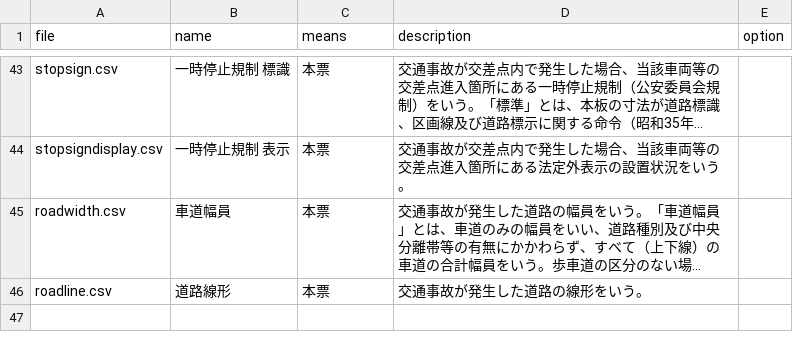
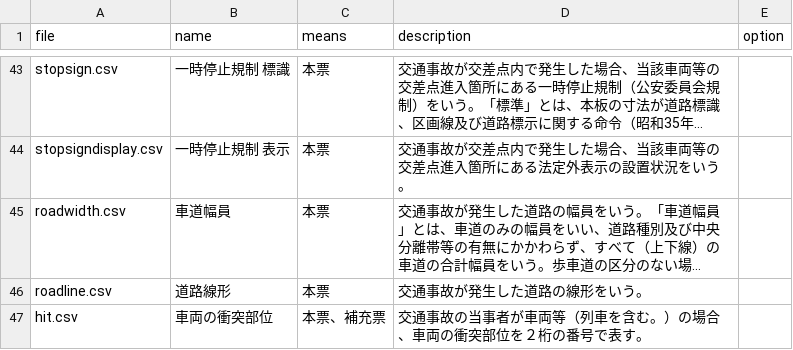
Before and after one commit to code4fukui/traffic-accident, a CSV file: code/code.csv, drawn as a sheet; only a part is shown, gaps mark what is left out; long unchanged cells end in …; the diff names each change by its address in the sheet, - before the commit and + after, or states it on an @@ line.

```diff
--- a/code/code.csv
+++ b/code/code.csv
+row 47: hit.csv | 車両の衝突部位 | 本票、補充票 | 交通事故の当事者が車両等（列車を含む。）の場合、車両の衝突部位を２桁の番号で表す。
```
Also changed, not shown: 3 other files.
